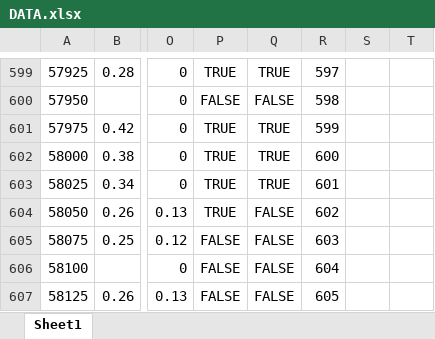
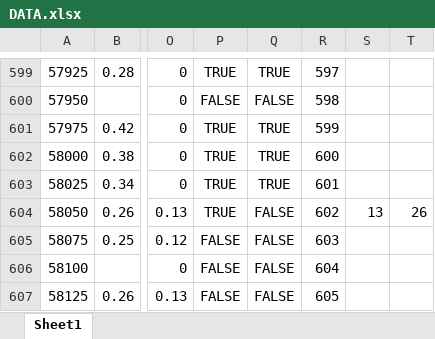
Before and after one commit to goncalogbastos/Pavement-Layers-Optimization-Model, an Excel workbook: DATA.xlsx, sheet Sheet1, drawn as a sheet; only a part is shown, gaps mark what is left out; values as stored, in another font and other column widths than the file's, no borders; conditional formats not drawn; the diff names each change by its address in the sheet, - before the commit and + after, or states it on an @@ line.

```diff
--- a/DATA.xlsx (sheet Sheet1)
+++ b/DATA.xlsx (sheet Sheet1)
-S604: (empty)
+S604: 13
-T604: (empty)
+T604: 26
```
Also changed, not shown: 2 other files.
